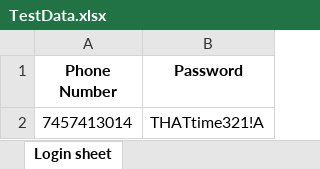
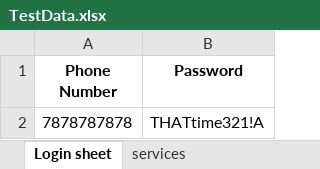
Before and after one commit to QASanjay49/TestNG, an Excel workbook: target/test-classes/TestData.xlsx, sheet Login sheet, drawn as a sheet; values as stored, in another font and other column widths than the file's, no borders; the diff names each change by its address in the sheet, - before the commit and + after, or states it on an @@ line.

```diff
--- a/target/test-classes/TestData.xlsx (sheet Login sheet)
+++ b/target/test-classes/TestData.xlsx (sheet Login sheet)
+sheet tab: services
-A2 (Phone Number): 7457413014
+A2 (Phone Number): 7878787878
```
Also changed, not shown: 29 other files.
